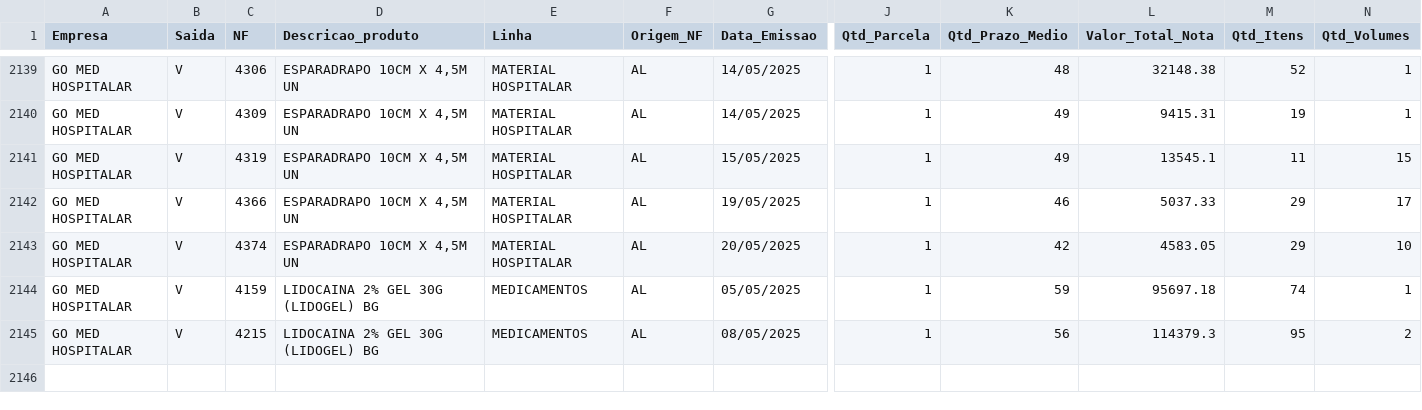
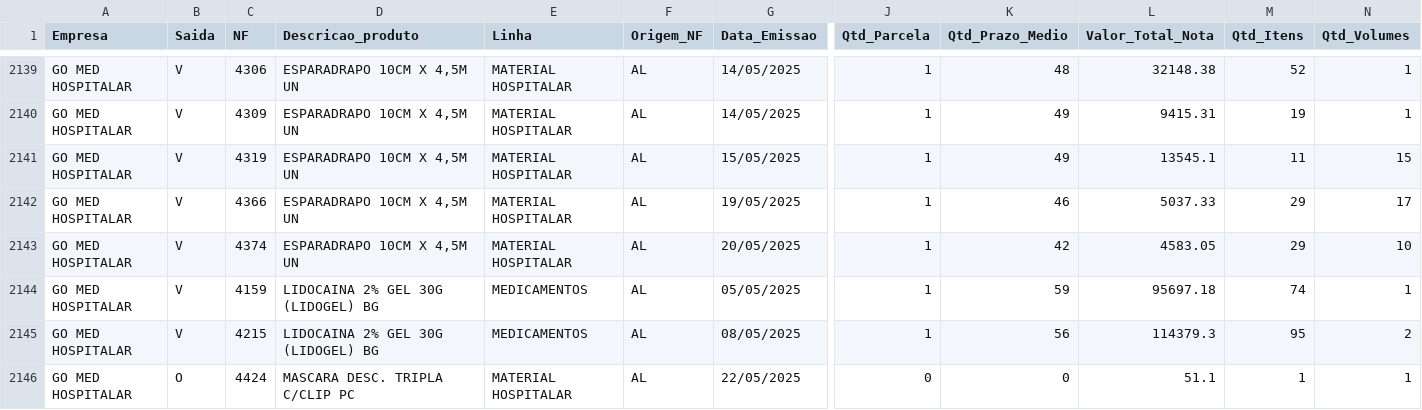
Before and after one commit to GitService4Com/go-saude-tv, a CSV file: df_vendas.csv, drawn as a sheet; only a part is shown, gaps mark what is left out; rows hold the shown columns only; the diff names each change by its address in the sheet, - before the commit and + after, or states it on an @@ line.

Commit message:
Add files via upload

```diff
--- a/df_vendas.csv
+++ b/df_vendas.csv
+row 2146: GO MED HOSPITALAR | O | 4424 | MASCARA DESC. TRIPLA C/CLIP PC | MATERIAL HOSPITALAR | AL | 22/05/2025 | 0 | 0 | 51.1 | 1 | 1
```
